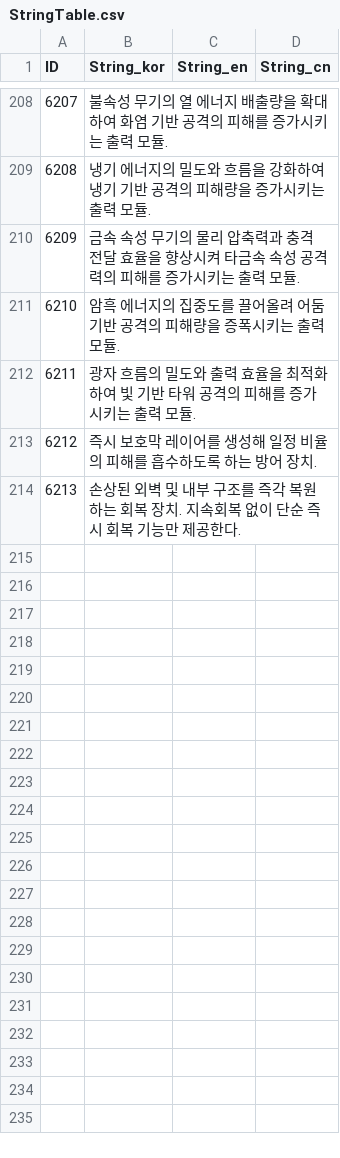
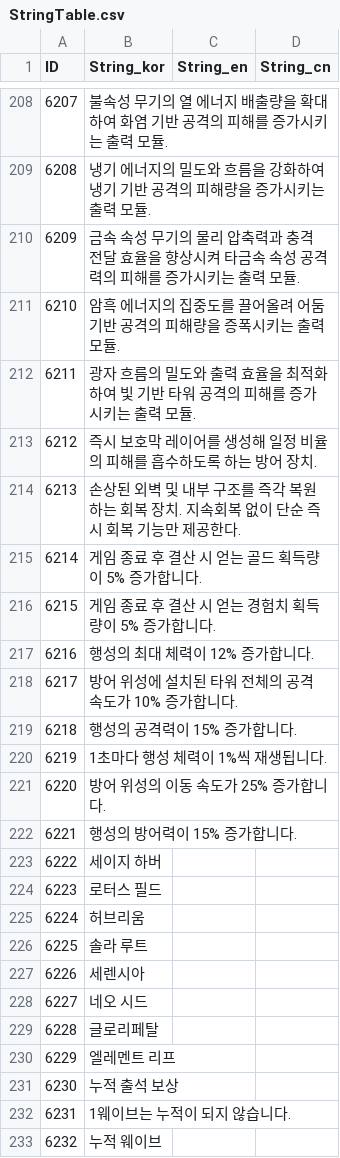
Before and after one commit to MM1152/MyPlanet, a CSV file: Assets/DataTables/StringTable.csv, drawn as a sheet; only a part is shown, gaps mark what is left out; the diff covers the shown part only; the diff names each change by its address in the sheet, - before the commit and + after, or states it on an @@ line.

```diff
--- a/Assets/DataTables/StringTable.csv
+++ b/Assets/DataTables/StringTable.csv
+row 215: 6214 | 게임 종료 후 결산 시 얻는 골드 획득량이 5% 증가합니다.
+row 216: 6215 | 게임 종료 후 결산 시 얻는 경험치 획득량이 5% 증가합니다.
+row 217: 6216 | 행성의 최대 체력이 12% 증가합니다.
+row 218: 6217 | 방어 위성에 설치된 타워 전체의 공격 속도가 10% 증가합니다.
+row 219: 6218 | 행성의 공격력이 15% 증가합니다.
+row 220: 6219 | 1초마다 행성 체력이 1%씩 재생됩니다.
+row 221: 6220 | 방어 위성의 이동 속도가 25% 증가합니다.
+row 222: 6221 | 행성의 방어력이 15% 증가합니다.
+row 223: 6222 | 세이지 하버
+row 224: 6223 | 로터스 필드
+row 225: 6224 | 허브리움
+row 226: 6225 | 솔라 루트
+row 227: 6226 | 세렌시아
+row 228: 6227 | 네오 시드
+row 229: 6228 | 글로리페탈
+row 230: 6229 | 엘레멘트 리프
+row 231: 6230 | 누적 출석 보상
+row 232: 6231 | 1웨이브는 누적이 되지 않습니다.
+row 233: 6232 | 누적 웨이브
```
Also changed, not shown: 34 added rows and 16 edited cells elsewhere in this file, 13 other files.
